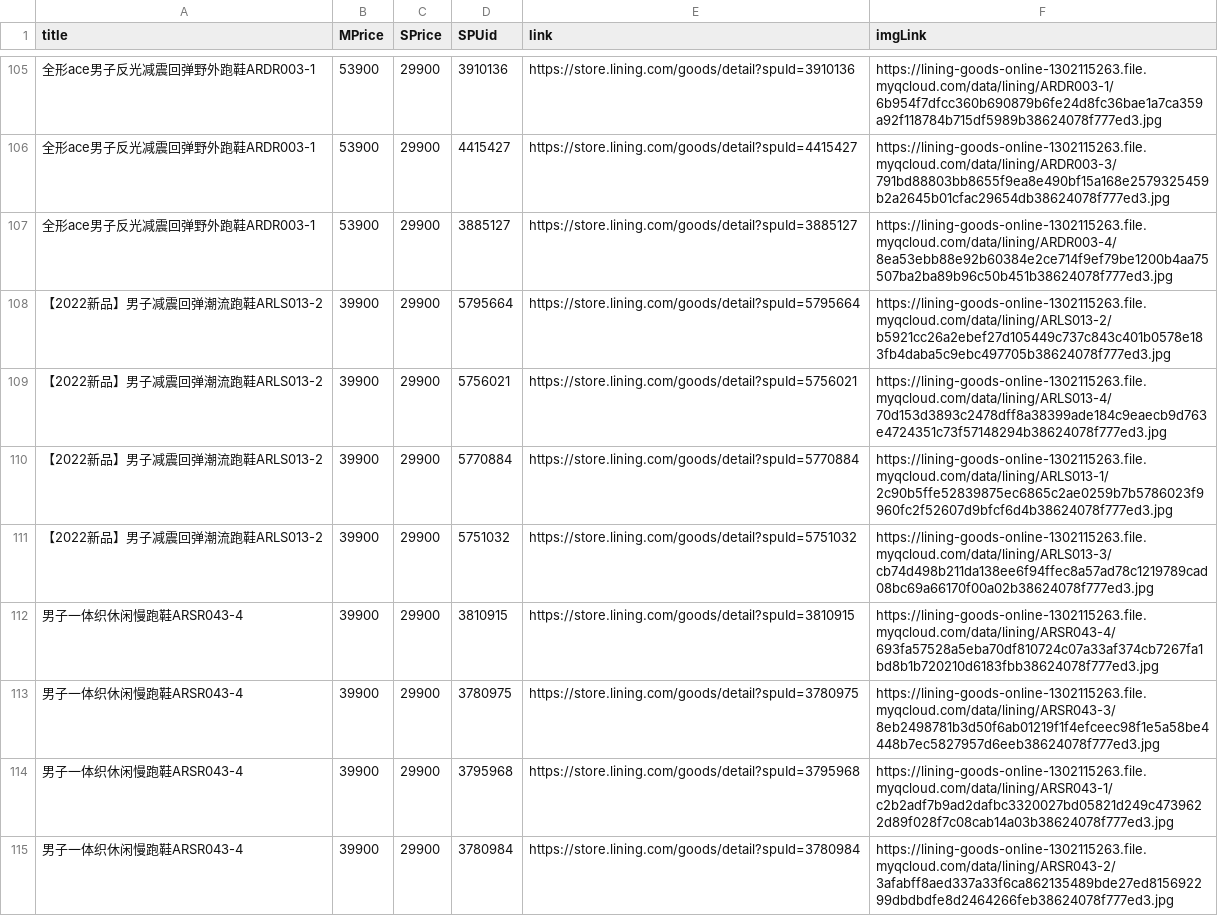
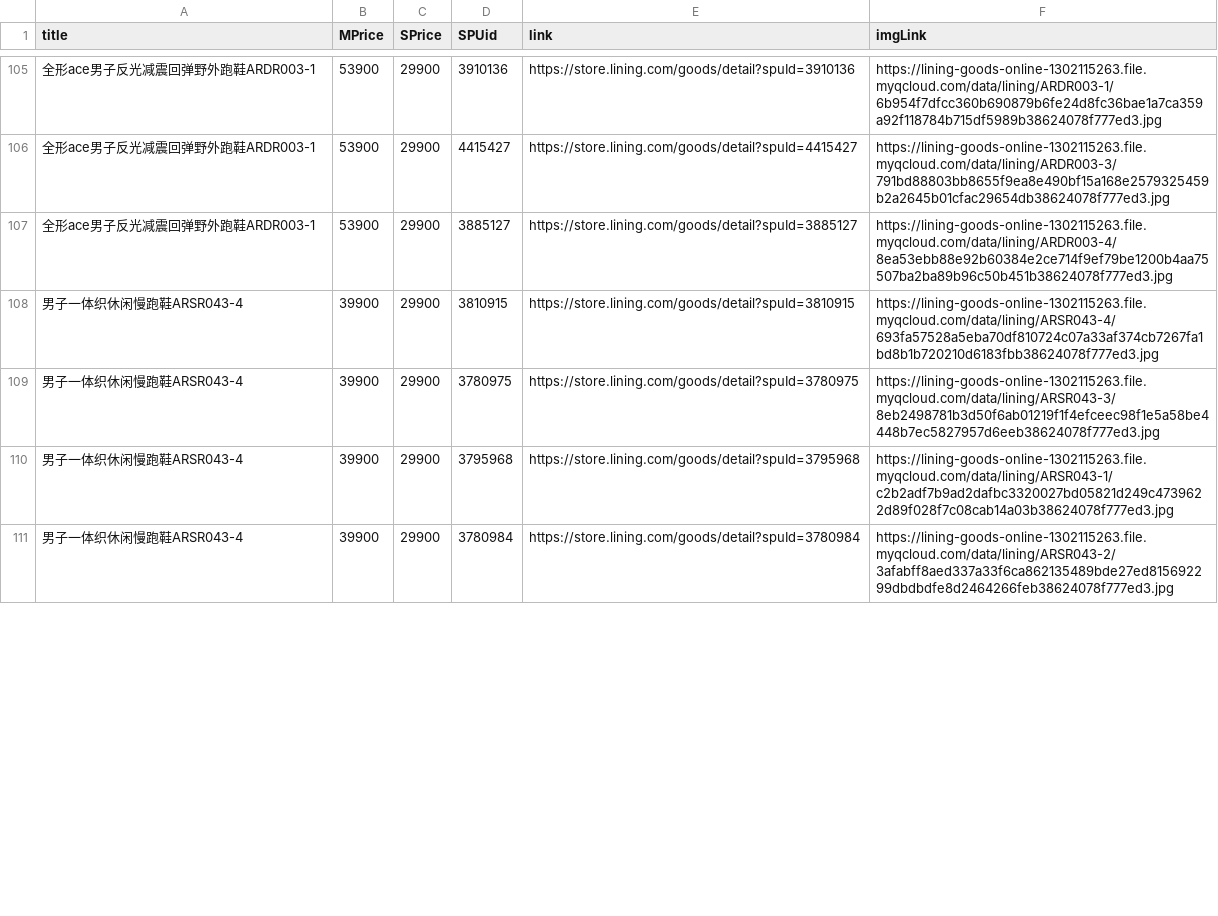
Before and after one commit to oldboyprq/LiNingShoes, a CSV file: LN.csv, drawn as a sheet; only a part is shown, gaps mark what is left out; removed rows and columns are numbered as before the commit, all else as after; the diff covers the shown part only; the diff names each change by its address in the sheet, - before the commit and + after, or states it on an @@ line.

```diff
--- a/LN.csv
+++ b/LN.csv
-row 108: 【2022新品】男子减震回弹潮流跑鞋ARLS013-2 | 39900 | 29900 | 5795664 | https://store.lining.com/goods/detail?spuId=5795664 | https://lining-goods-online-1302115263.file.myqcloud.com/data/lining/ARLS013-2/b5921cc26a2ebef27d105449c737c843c401b0578e183fb4daba5c9ebc497705b38624078f777ed3.jpg
-row 109: 【2022新品】男子减震回弹潮流跑鞋ARLS013-2 | 39900 | 29900 | 5756021 | https://store.lining.com/goods/detail?spuId=5756021 | https://lining-goods-online-1302115263.file.myqcloud.com/data/lining/ARLS013-4/70d153d3893c2478dff8a38399ade184c9eaecb9d763e4724351c73f57148294b38624078f777ed3.jpg
-row 110: 【2022新品】男子减震回弹潮流跑鞋ARLS013-2 | 39900 | 29900 | 5770884 | https://store.lining.com/goods/detail?spuId=5770884 | https://lining-goods-online-1302115263.file.myqcloud.com/data/lining/ARLS013-1/2c90b5ffe52839875ec6865c2ae0259b7b5786023f9960fc2f52607d9bfcf6d4b38624078f777ed3.jpg
-row 111: 【2022新品】男子减震回弹潮流跑鞋ARLS013-2 | 39900 | 29900 | 5751032 | https://store.lining.com/goods/detail?spuId=5751032 | https://lining-goods-online-1302115263.file.myqcloud.com/data/lining/ARLS013-3/cb74d498b211da138ee6f94ffec8a57ad78c1219789cad08bc69a66170f00a02b38624078f777ed3.jpg
```
Also changed, not shown: 7 added rows, 9 removed rows and 4 moved rows elsewhere in this file, 1 other file.
